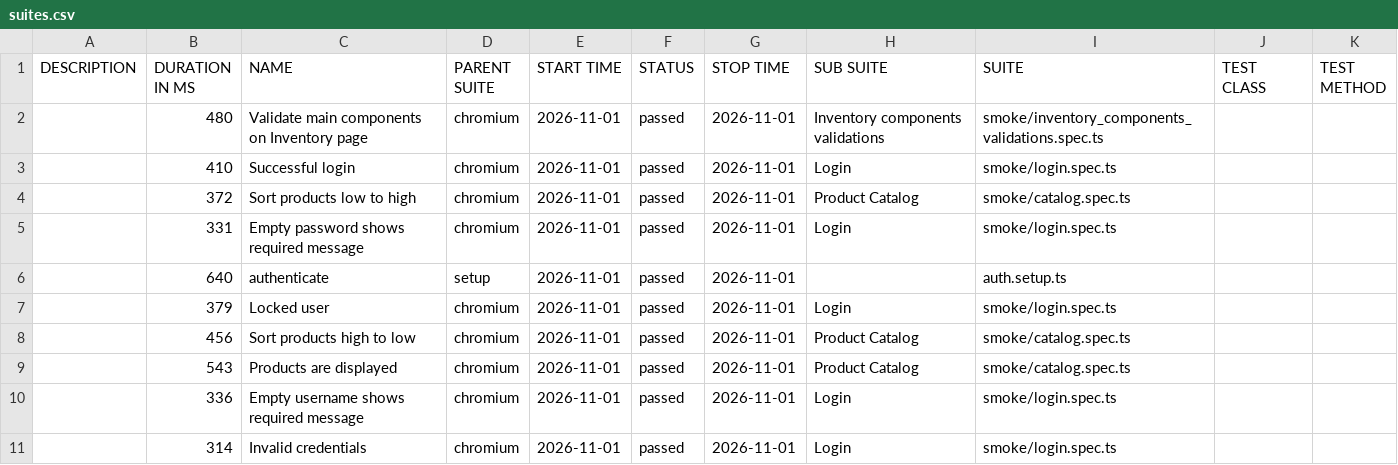
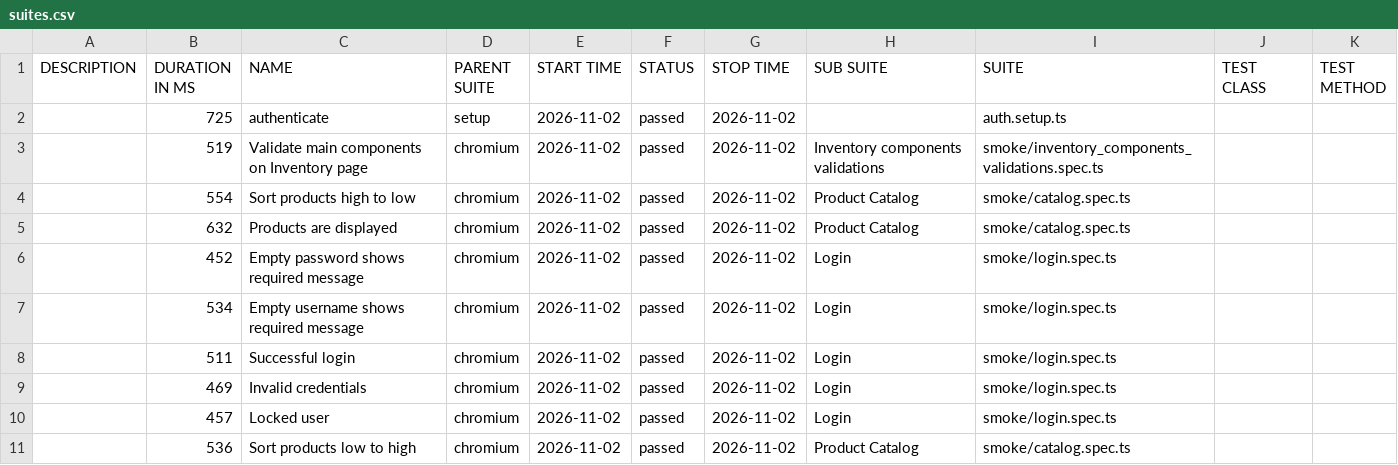
Before and after one commit to dtoseva/test-automation-framework, a CSV file: data/suites.csv, drawn as a sheet.

```diff
--- a/data/suites.csv
+++ b/data/suites.csv
@@ -1,11 +1,11 @@
 "DESCRIPTION","DURATION IN MS","NAME","PARENT SUITE","START TIME","STATUS","STOP TIME","SUB SUITE","SUITE","TEST CLASS","TEST METHOD"
-"","480","Validate main components on Inventory page","chromium","2026-11-01","passed","2026-11-01","Inventory components validations","smoke/inventory_components_validations.spec.ts","",""
-"","410","Successful login","chromium","2026-11-01","passed","2026-11-01","Login","smoke/login.spec.ts","",""
-"","372","Sort products low to high","chromium","2026-11-01","passed","2026-11-01","Product Catalog","smoke/catalog.spec.ts","",""
-"","331","Empty password shows required message","chromium","2026-11-01","passed","2026-11-01","Login","smoke/login.spec.ts","",""
-"","640","authenticate","setup","2026-11-01","passed","2026-11-01","","auth.setup.ts","",""
-"","379","Locked user","chromium","2026-11-01","passed","2026-11-01","Login","smoke/login.spec.ts","",""
-"","456","Sort products high to low","chromium","2026-11-01","passed","2026-11-01","Product Catalog","smoke/catalog.spec.ts","",""
-"","543","Products are displayed","chromium","2026-11-01","passed","2026-11-01","Product Catalog","smoke/catalog.spec.ts","",""
-"","336","Empty username shows required message","chromium","2026-11-01","passed","2026-11-01","Login","smoke/login.spec.ts","",""
-"","314","Invalid credentials","chromium","2026-11-01","passed","2026-11-01","Login","smoke/login.spec.ts","",""
+"","725","authenticate","setup","2026-11-02","passed","2026-11-02","","auth.setup.ts","",""
+"","519","Validate main components on Inventory page","chromium","2026-11-02","passed","2026-11-02","Inventory components validations","smoke/inventory_components_validations.spec.ts","",""
+"","554","Sort products high to low","chromium","2026-11-02","passed","2026-11-02","Product Catalog","smoke/catalog.spec.ts","",""
+"","632","Products are displayed","chromium","2026-11-02","passed","2026-11-02","Product Catalog","smoke/catalog.spec.ts","",""
+"","452","Empty password shows required message","chromium","2026-11-02","passed","2026-11-02","Login","smoke/login.spec.ts","",""
+"","534","Empty username shows required message","chromium","2026-11-02","passed","2026-11-02","Login","smoke/login.spec.ts","",""
+"","511","Successful login","chromium","2026-11-02","passed","2026-11-02","Login","smoke/login.spec.ts","",""
+"","469","Invalid credentials","chromium","2026-11-02","passed","2026-11-02","Login","smoke/login.spec.ts","",""
+"","457","Locked user","chromium","2026-11-02","passed","2026-11-02","Login","smoke/login.spec.ts","",""
+"","536","Sort products low to high","chromium","2026-11-02","passed","2026-11-02","Product Catalog","smoke/catalog.spec.ts","",""
```
Also changed, not shown: 40 other files.
